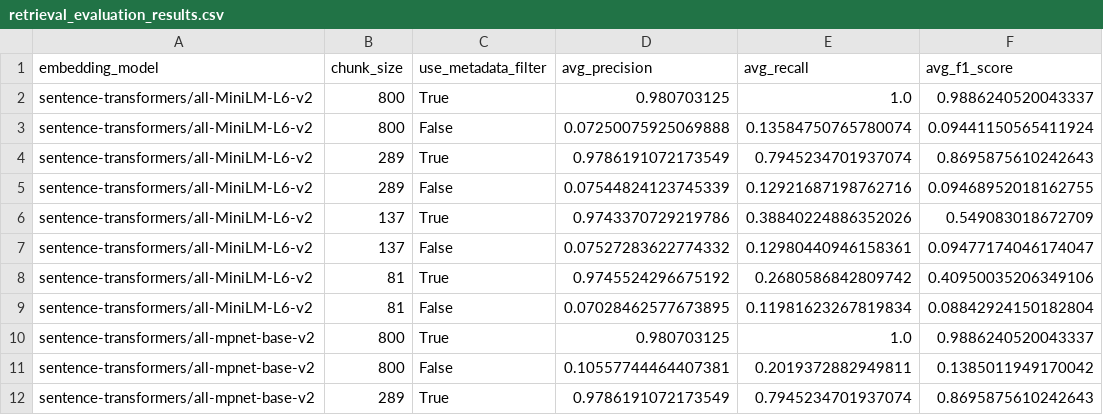
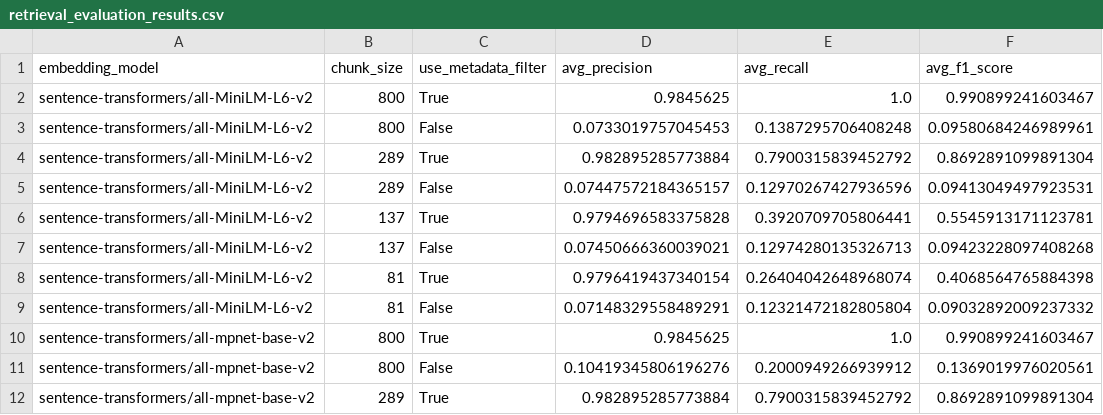
Before and after one commit to chucey/NLP-Final--Project, a CSV file: data/retrieval_evaluation_results.csv, drawn as a sheet; only a part is shown; the diff covers the shown part only.

Commit message:
updated evalaution results

```diff
--- a/data/retrieval_evaluation_results.csv
+++ b/data/retrieval_evaluation_results.csv
@@ -1,12 +1,12 @@
 embedding_model,chunk_size,use_metadata_filter,avg_precision,avg_recall,avg_f1_score
-sentence-transformers/all-MiniLM-L6-v2,800,True,0.980703125,1.0,0.9886240520043337
-sentence-transformers/all-MiniLM-L6-v2,800,False,0.07250075925069888,0.13584750765780074,0.09441150565411924
-sentence-transformers/all-MiniLM-L6-v2,289,True,0.9786191072173549,0.7945234701937074,0.8695875610242643
-sentence-transformers/all-MiniLM-L6-v2,289,False,0.07544824123745339,0.12921687198762716,0.09468952018162755
-sentence-transformers/all-MiniLM-L6-v2,137,True,0.9743370729219786,0.38840224886352026,0.549083018672709
-sentence-transformers/all-MiniLM-L6-v2,137,False,0.07527283622774332,0.12980440946158361,0.09477174046174047
-sentence-transformers/all-MiniLM-L6-v2,81,True,0.9745524296675192,0.2680586842809742,0.40950035206349106
-sentence-transformers/all-MiniLM-L6-v2,81,False,0.07028462577673895,0.11981623267819834,0.08842924150182804
-sentence-transformers/all-mpnet-base-v2,800,True,0.980703125,1.0,0.9886240520043337
-sentence-transformers/all-mpnet-base-v2,800,False,0.10557744464407381,0.2019372882949811,0.1385011949170042
-sentence-transformers/all-mpnet-base-v2,289,True,0.9786191072173549,0.7945234701937074,0.8695875610242643
+sentence-transformers/all-MiniLM-L6-v2,800,True,0.9845625,1.0,0.990899241603467
+sentence-transformers/all-MiniLM-L6-v2,800,False,0.0733019757045453,0.1387295706408248,0.09580684246989961
+sentence-transformers/all-MiniLM-L6-v2,289,True,0.982895285773884,0.7900315839452792,0.8692891099891304
+sentence-transformers/all-MiniLM-L6-v2,289,False,0.07447572184365157,0.12970267427936596,0.09413049497923531
+sentence-transformers/all-MiniLM-L6-v2,137,True,0.9794696583375828,0.3920709705806441,0.5545913171123781
+sentence-transformers/all-MiniLM-L6-v2,137,False,0.07450666360039021,0.12974280135326713,0.09423228097408268
+sentence-transformers/all-MiniLM-L6-v2,81,True,0.9796419437340154,0.26404042648968074,0.4068564765884398
+sentence-transformers/all-MiniLM-L6-v2,81,False,0.07148329558489291,0.12321472182805804,0.09032892009237332
+sentence-transformers/all-mpnet-base-v2,800,True,0.9845625,1.0,0.990899241603467
+sentence-transformers/all-mpnet-base-v2,800,False,0.10419345806196276,0.2000949266939912,0.1369019976020561
+sentence-transformers/all-mpnet-base-v2,289,True,0.982895285773884,0.7900315839452792,0.8692891099891304
```
Also changed, not shown: 61 edited cells elsewhere in this file.
